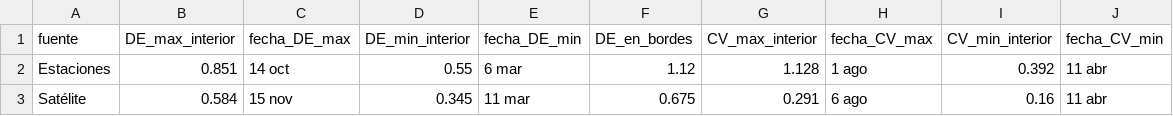
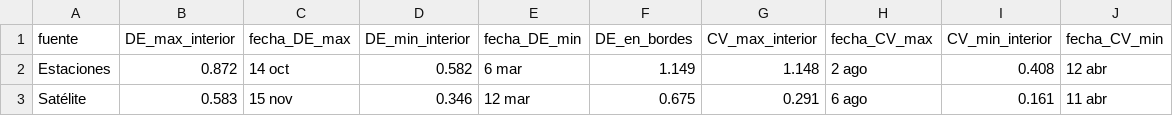
Before and after one commit to JuanHoyos329/lluvia-valle-kan, a CSV file: salidas_fase2/tabla05b_DE_CV_extremos.csv, drawn as a sheet.

```diff
--- a/salidas_fase2/tabla05b_DE_CV_extremos.csv
+++ b/salidas_fase2/tabla05b_DE_CV_extremos.csv
@@ -1,3 +1,3 @@
 "fuente","DE_max_interior","fecha_DE_max","DE_min_interior","fecha_DE_min","DE_en_bordes","CV_max_interior","fecha_CV_max","CV_min_interior","fecha_CV_min"
-"Estaciones",0.851,"14 oct",0.55,"6 mar",1.12,1.128,"1 ago",0.392,"11 abr"
-"Satélite",0.584,"15 nov",0.345,"11 mar",0.675,0.291,"6 ago",0.16,"11 abr"
+"Estaciones",0.872,"14 oct",0.582,"6 mar",1.149,1.148,"2 ago",0.408,"12 abr"
+"Satélite",0.583,"15 nov",0.346,"12 mar",0.675,0.291,"6 ago",0.161,"11 abr"
```
Also changed, not shown: salidas_fase2/tabla04_climatologia_mensual_mm.csv, salidas_fase2/tabla12_atipicos_estaciones_crudo.csv, 46 other files.
